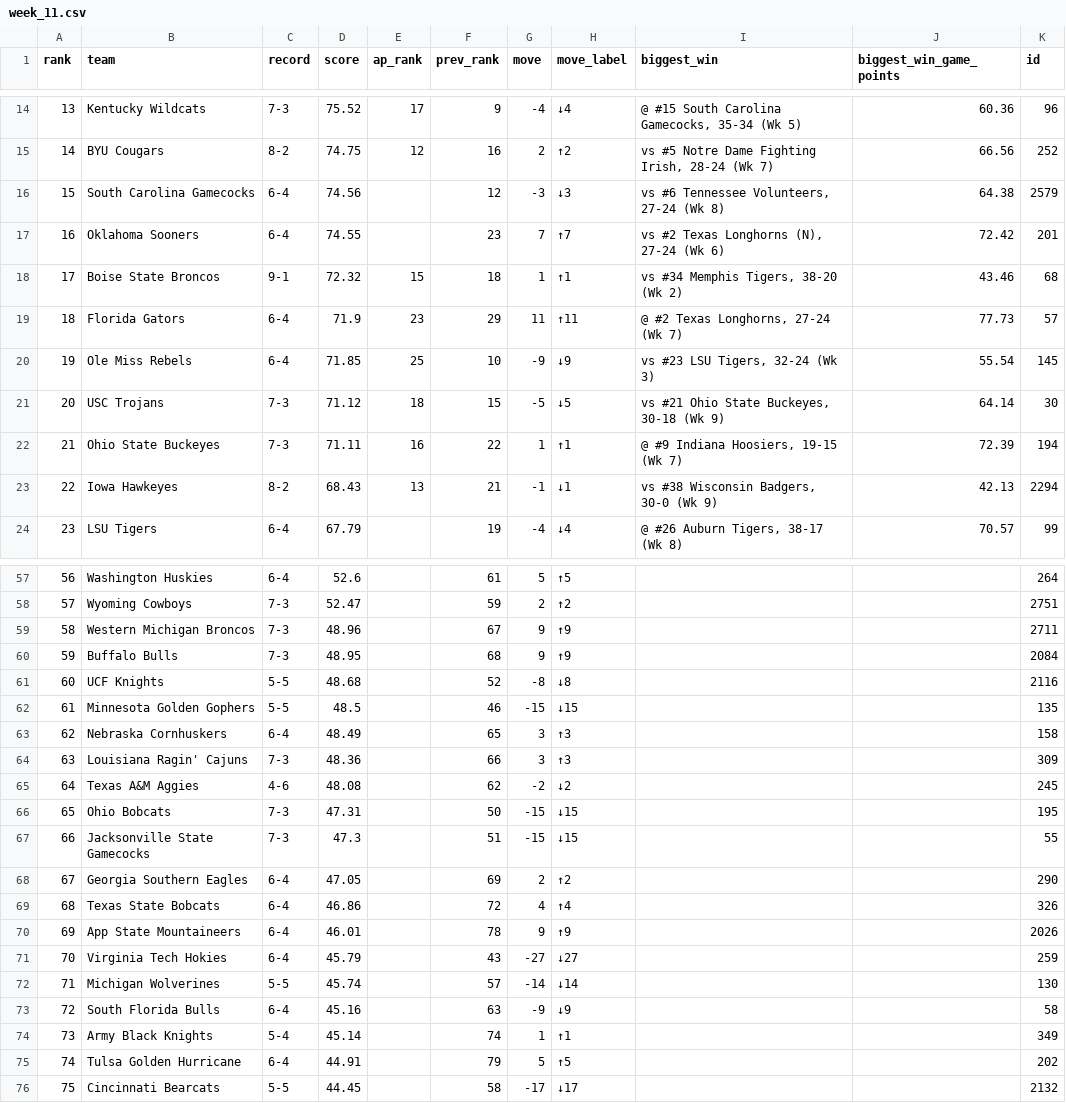
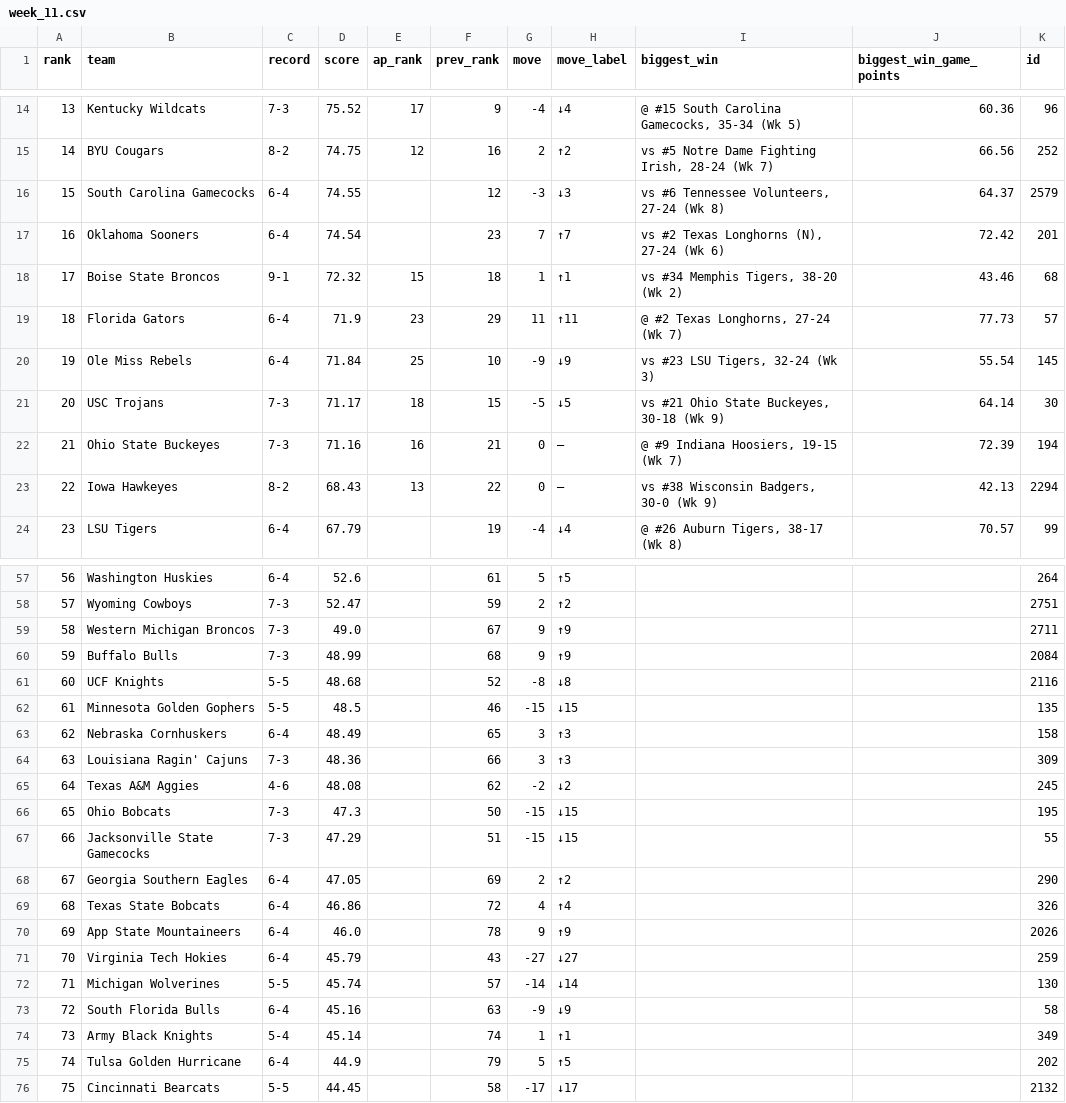
Before and after one commit to DewayneD4/thecollegefootballrankings, a CSV file: data/2026/week_11.csv, drawn as a sheet; only a part is shown, gaps mark what is left out; the diff covers the shown part only.

```diff
--- a/data/2026/week_11.csv
+++ b/data/2026/week_11.csv
@@ -15,10 +15,10 @@ rank,team,record,score,ap_rank,prev_rank,move,move_label,biggest_win,biggest_win
 14,BYU Cougars,8-2,74.75,12,16,2,↑2,"vs #5 Notre Dame Fighting Irish, 28-24 (Wk 7)",66.56,252
-15,South Carolina Gamecocks,6-4,74.56,,12,-3,↓3,"vs #6 Tennessee Volunteers, 27-24 (Wk 8)",64.38,2579
-16,Oklahoma Sooners,6-4,74.55,,23,7,↑7,"vs #2 Texas Longhorns (N), 27-24 (Wk 6)",72.42,201
+15,South Carolina Gamecocks,6-4,74.55,,12,-3,↓3,"vs #6 Tennessee Volunteers, 27-24 (Wk 8)",64.37,2579
+16,Oklahoma Sooners,6-4,74.54,,23,7,↑7,"vs #2 Texas Longhorns (N), 27-24 (Wk 6)",72.42,201
 17,Boise State Broncos,9-1,72.32,15,18,1,↑1,"vs #34 Memphis Tigers, 38-20 (Wk 2)",43.46,68
 18,Florida Gators,6-4,71.9,23,29,11,↑11,"@ #2 Texas Longhorns, 27-24 (Wk 7)",77.73,57
-19,Ole Miss Rebels,6-4,71.85,25,10,-9,↓9,"vs #23 LSU Tigers, 32-24 (Wk 3)",55.54,145
-20,USC Trojans,7-3,71.12,18,15,-5,↓5,"vs #21 Ohio State Buckeyes, 30-18 (Wk 9)",64.14,30
-21,Ohio State Buckeyes,7-3,71.11,16,22,1,↑1,"@ #9 Indiana Hoosiers, 19-15 (Wk 7)",72.39,194
-22,Iowa Hawkeyes,8-2,68.43,13,21,-1,↓1,"vs #38 Wisconsin Badgers, 30-0 (Wk 9)",42.13,2294
+19,Ole Miss Rebels,6-4,71.84,25,10,-9,↓9,"vs #23 LSU Tigers, 32-24 (Wk 3)",55.54,145
+20,USC Trojans,7-3,71.17,18,15,-5,↓5,"vs #21 Ohio State Buckeyes, 30-18 (Wk 9)",64.14,30
+21,Ohio State Buckeyes,7-3,71.16,16,21,0,—,"@ #9 Indiana Hoosiers, 19-15 (Wk 7)",72.39,194
+22,Iowa Hawkeyes,8-2,68.43,13,22,0,—,"vs #38 Wisconsin Badgers, 30-0 (Wk 9)",42.13,2294
 23,LSU Tigers,6-4,67.79,,19,-4,↓4,"@ #26 Auburn Tigers, 38-17 (Wk 8)",70.57,99
@@ -58,4 +58,4 @@ rank,team,record,score,ap_rank,prev_rank,move,move_label,biggest_win,biggest_win
 57,Wyoming Cowboys,7-3,52.47,,59,2,↑2,,,2751
-58,Western Michigan Broncos,7-3,48.96,,67,9,↑9,,,2711
-59,Buffalo Bulls,7-3,48.95,,68,9,↑9,,,2084
+58,Western Michigan Broncos,7-3,49.0,,67,9,↑9,,,2711
+59,Buffalo Bulls,7-3,48.99,,68,9,↑9,,,2084
 60,UCF Knights,5-5,48.68,,52,-8,↓8,,,2116
@@ -65,7 +65,7 @@ rank,team,record,score,ap_rank,prev_rank,move,move_label,biggest_win,biggest_win
 64,Texas A&M Aggies,4-6,48.08,,62,-2,↓2,,,245
-65,Ohio Bobcats,7-3,47.31,,50,-15,↓15,,,195
-66,Jacksonville State Gamecocks,7-3,47.3,,51,-15,↓15,,,55
+65,Ohio Bobcats,7-3,47.3,,50,-15,↓15,,,195
+66,Jacksonville State Gamecocks,7-3,47.29,,51,-15,↓15,,,55
 67,Georgia Southern Eagles,6-4,47.05,,69,2,↑2,,,290
 68,Texas State Bobcats,6-4,46.86,,72,4,↑4,,,326
-69,App State Mountaineers,6-4,46.01,,78,9,↑9,,,2026
+69,App State Mountaineers,6-4,46.0,,78,9,↑9,,,2026
 70,Virginia Tech Hokies,6-4,45.79,,43,-27,↓27,,,259
@@ -74,3 +74,3 @@ rank,team,record,score,ap_rank,prev_rank,move,move_label,biggest_win,biggest_win
 73,Army Black Knights,5-4,45.14,,74,1,↑1,,,349
-74,Tulsa Golden Hurricane,6-4,44.91,,79,5,↑5,,,202
+74,Tulsa Golden Hurricane,6-4,44.9,,79,5,↑5,,,202
 75,Cincinnati Bearcats,5-5,44.45,,58,-17,↓17,,,2132
```
Also changed, not shown: 16 edited cells elsewhere in this file, data/2026/week_01.csv, data/2026/week_02.csv, 42 other files.
